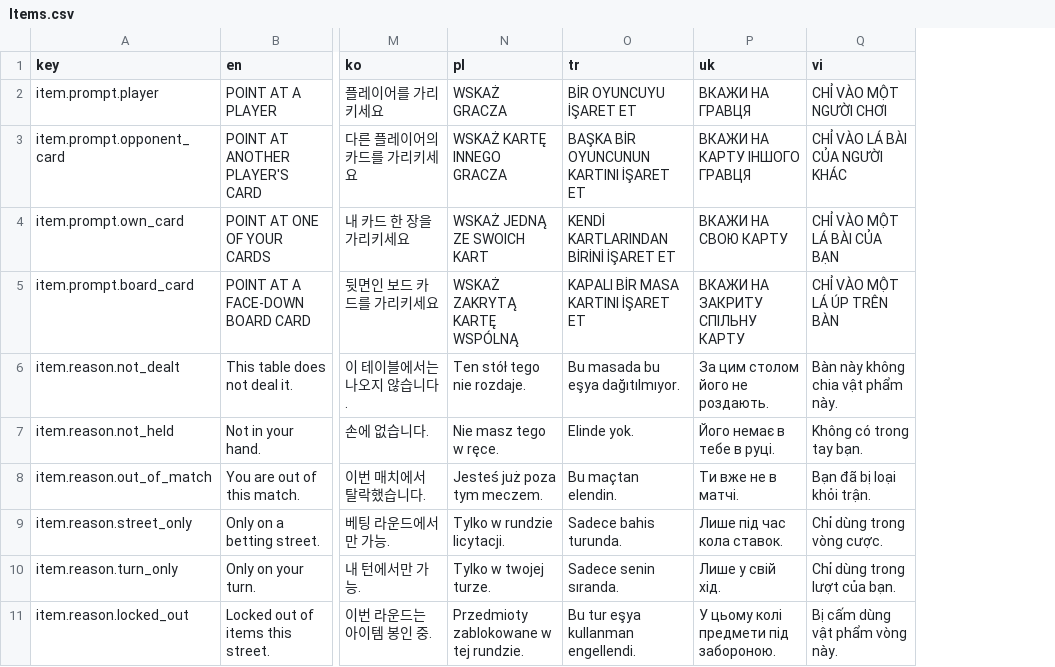
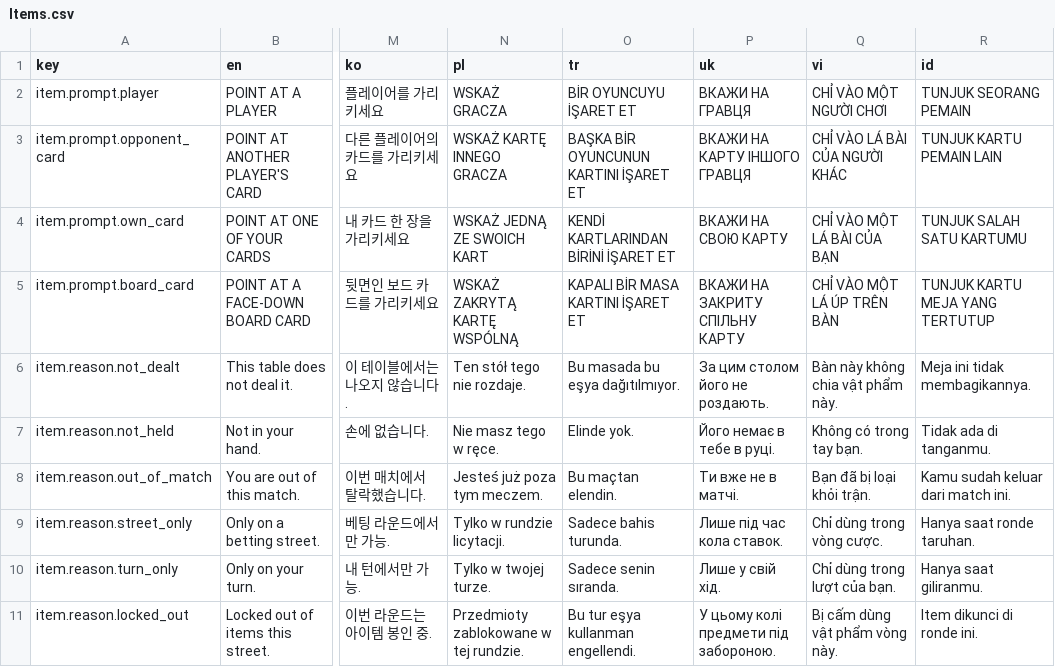
Before and after one commit to beechef/GamblingGnomes, a CSV file: LocalizationExport/Items.csv, drawn as a sheet; only a part is shown, gaps mark what is left out; the diff names each change by its address in the sheet, - before the commit and + after, or states it on an @@ line.

```diff
--- a/LocalizationExport/Items.csv
+++ b/LocalizationExport/Items.csv
+column R (id), rows 2-11: TUNJUK SEORANG PEMAIN | TUNJUK KARTU PEMAIN LAIN | TUNJUK SALAH SATU KARTUMU | TUNJUK KARTU MEJA YANG TERTUTUP | Meja ini tidak membagikannya. | Tidak ada di tanganmu. | Kamu sudah keluar dari match ini. | Hanya saat ronde taruhan. | Hanya saat giliranmu. | Item dikunci di ronde ini.
```
Also changed, not shown: LocalizationExport/Hands.csv, LocalizationExport/Poker.csv, 16 other files.
